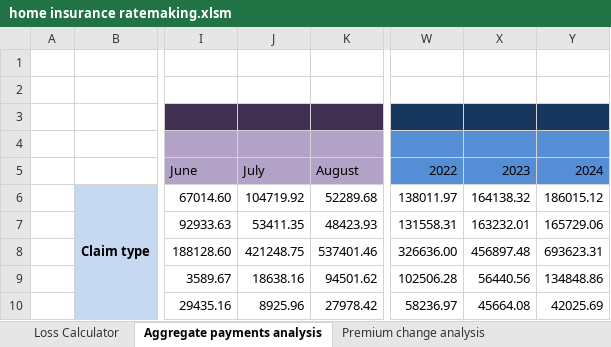
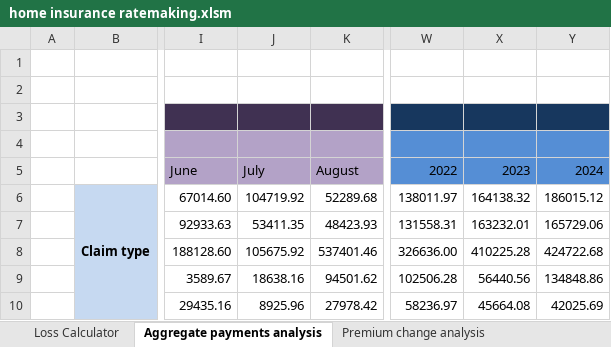
Before and after one commit to aj-tao/home-insurance-ratemaking, an Excel workbook: home insurance ratemaking.xlsm, sheet Aggregate payments analysis, drawn as a sheet; only a part is shown, gaps mark what is left out; values as stored, in another font and other column widths than the file's, no borders; charts and pictures not drawn; the diff names each change by its address in the sheet, - before the commit and + after, or states it on an @@ line.

Commit message:
fixed calculations in aggregate claim payment charts to remove outliers; created premium change analysis for allowable premium rate changes by company and regulator

```diff
--- a/home insurance ratemaking.xlsm (sheet Aggregate payments analysis)
+++ b/home insurance ratemaking.xlsm (sheet Aggregate payments analysis)
-J8: 421248.75
+J8: 105675.92
-X8: 456897.48
+X8: 410225.28
-Y8: 693623.31
+Y8: 424722.68
```
Also changed, not shown: sheet Premium change analysis, formulas that keep their value, charts or pictures.
